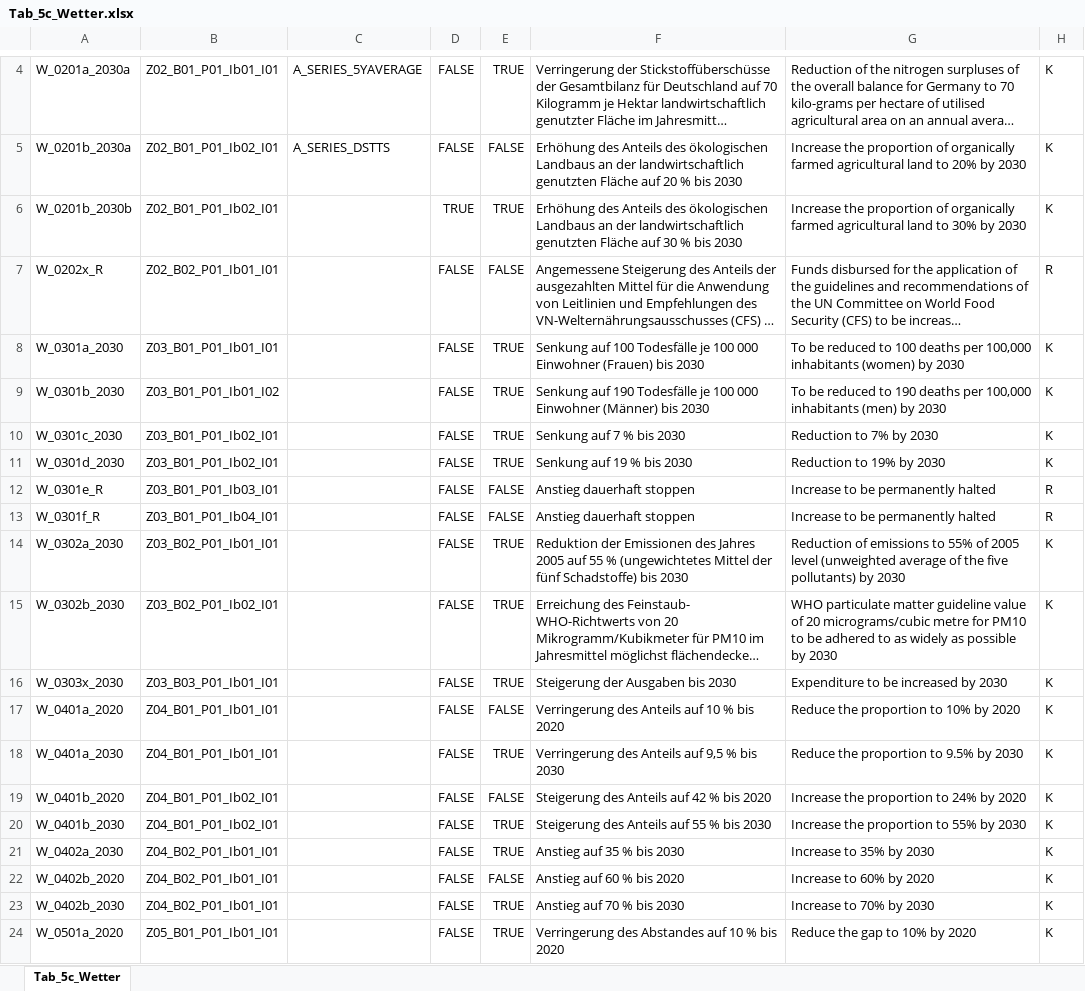
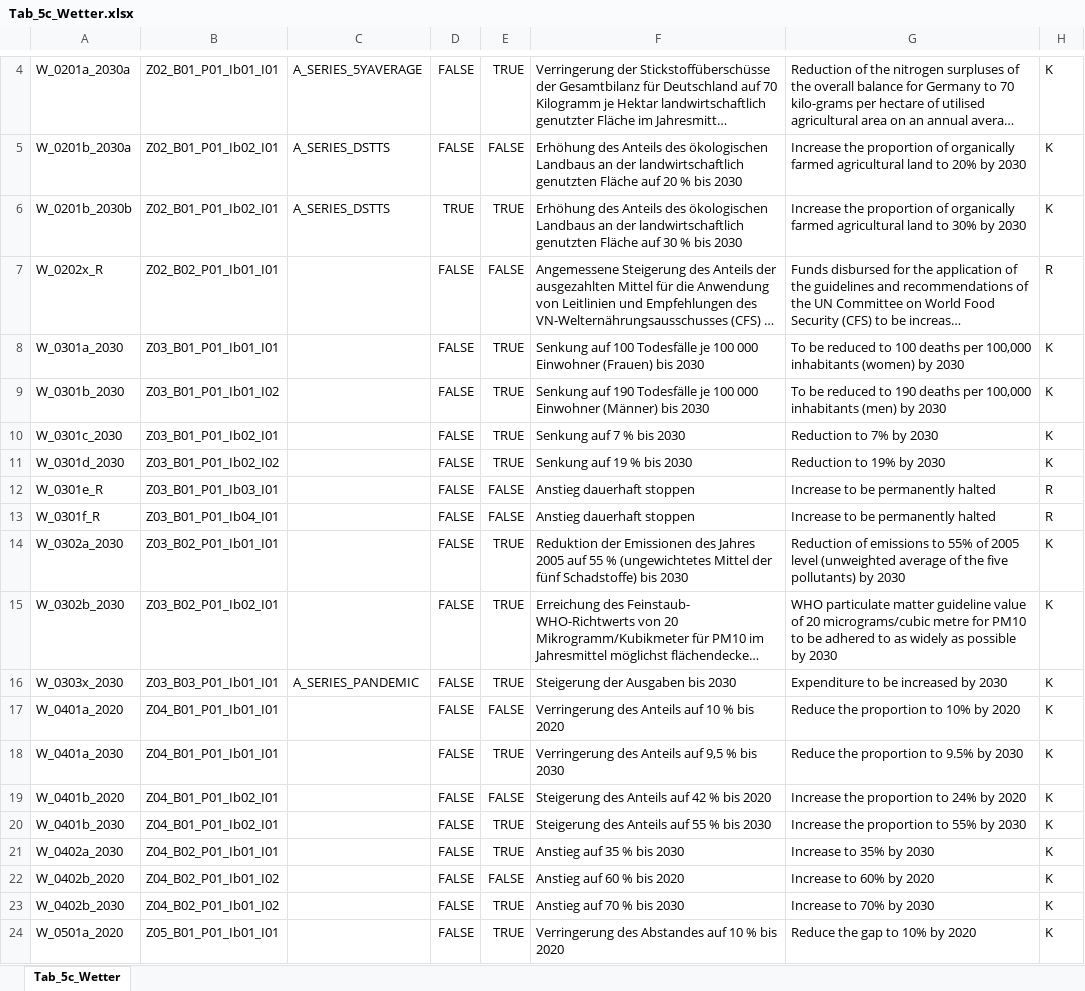
Before and after one commit to DnsUpgradeEnvironment/transfer, an Excel workbook: Tab_5c_Wetter.xlsx, sheet Tab_5c_Wetter, drawn as a sheet; only a part is shown, gaps mark what is left out; long unchanged cells end in …; values as stored, in another font and other column widths than the file's, no borders; the diff names each change by its address in the sheet, - before the commit and + after, or states it on an @@ line.

Commit message:
Add files via upload

```diff
--- a/Tab_5c_Wetter.xlsx (sheet Tab_5c_Wetter)
+++ b/Tab_5c_Wetter.xlsx (sheet Tab_5c_Wetter)
-C6: (empty)
+C6: A_SERIES_DSTTS
-B11: Z03_B01_P01_Ib02_I01
+B11: Z03_B01_P01_Ib02_I02
-C16: (empty)
+C16: A_SERIES_PANDEMIC
-B22:B23: Z04_B02_P01_Ib01_I01
+B22:B23: Z04_B02_P01_Ib01_I02
```
